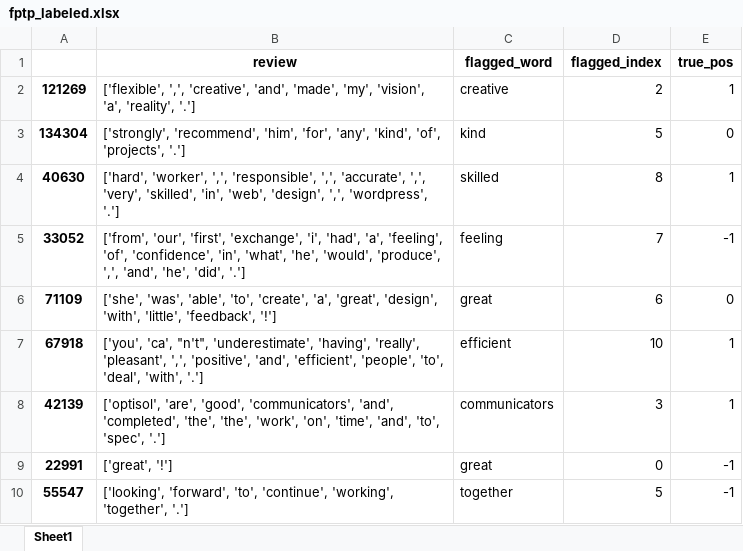
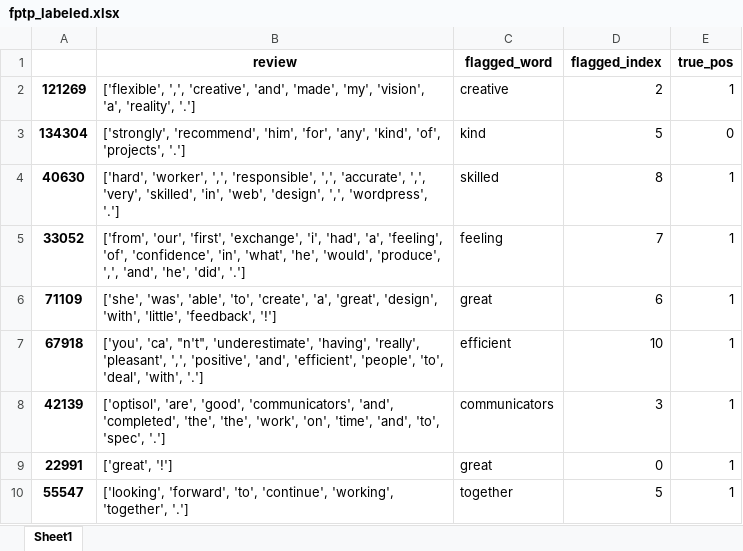
Before and after one commit to elliotgsilva/BiasedLanguageDetection, an Excel workbook: data/fptp_labeled.xlsx, sheet Sheet1, drawn as a sheet; only a part is shown; values as stored, in another font and other column widths than the file's, no borders; the diff covers the shown part only; the diff names each change by its address in the sheet, - before the commit and + after, or states it on an @@ line.

```diff
--- a/data/fptp_labeled.xlsx (sheet Sheet1)
+++ b/data/fptp_labeled.xlsx (sheet Sheet1)
-E5 (true_pos): -1
+E5 (true_pos): 1
-E6 (true_pos): 0
+E6 (true_pos): 1
-E9:E10 (true_pos): -1
+E9:E10 (true_pos): 1
```
Also changed, not shown: 29 edited cells elsewhere in this sheet, 3 other files.
